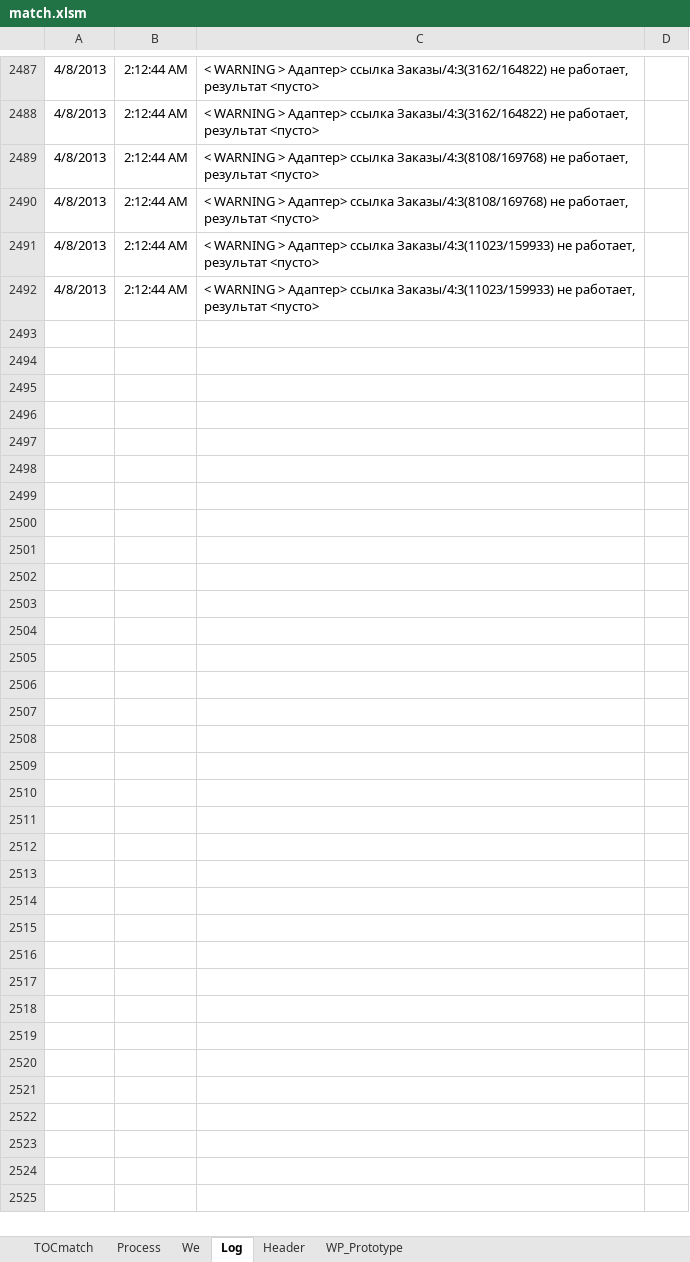
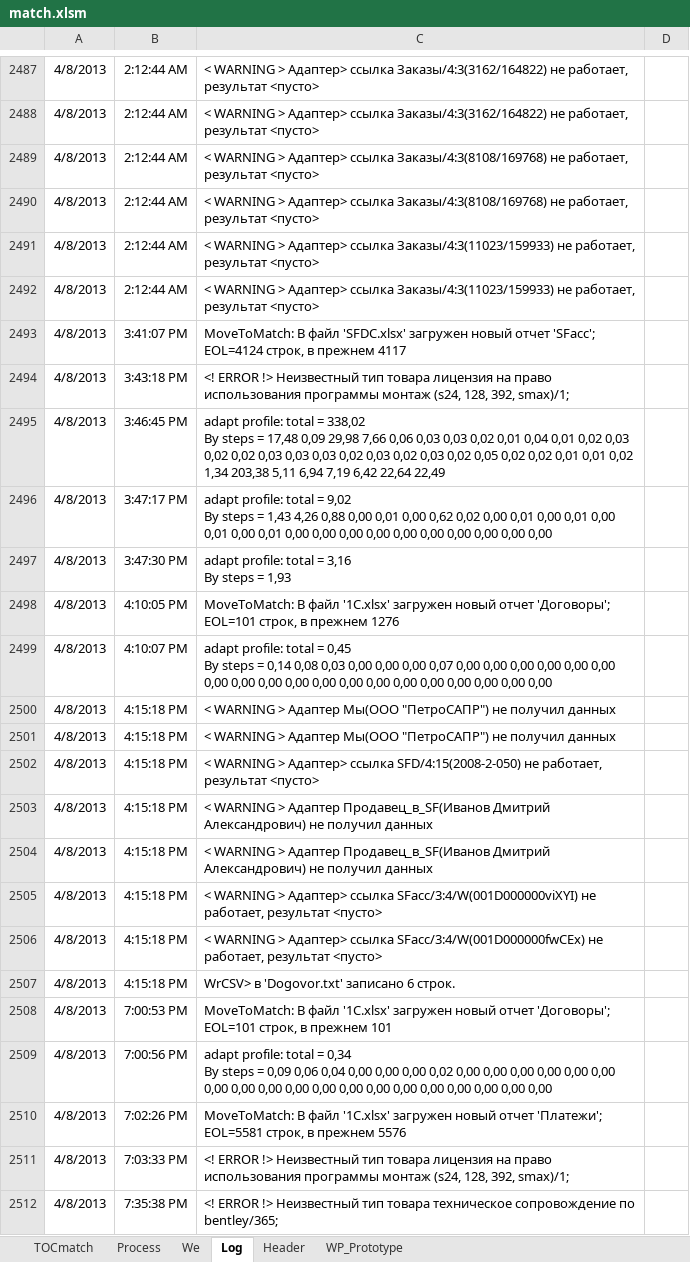
Before and after one commit to PavelKhrapkin/match, an Excel workbook: match2.0/match.xlsm, sheet Log, drawn as a sheet; only a part is shown, gaps mark what is left out; values as stored, in another font and other column widths than the file's, no borders; charts and pictures not drawn; ↵ is a line break in a cell; the diff covers the shown part only; the diff names each change by its address in the sheet, - before the commit and + after, or states it on an @@ line.

```diff
--- a/match2.0/match.xlsm (sheet Log)
+++ b/match2.0/match.xlsm (sheet Log)
+row 2493: 4/8/2013 | 3:41:07 PM | MoveToMatch: В файл 'SFDC.xlsx' загружен новый отчет 'SFacc'; EOL=4124 строк, в прежнем 4117
+row 2494: 4/8/2013 | 3:43:18 PM | <! ERROR !> Неизвестный тип товара лицензия на право использования программы монтаж (s24, 128, 392, smax)/1;
+row 2495: 4/8/2013 | 3:46:45 PM | adapt profile: total = 338,02 ↵ By steps = 17,48 0,09 29,98 7,66 0,06 0,03 0,03 0,02 0,01 0,04 0,01 0,02 0,03 0,02 0,02 0,03 0,03 0,03 0,02 0,03 0,02 0,03 0,02 0,05 0,02 0,02 0,01 0,01 0,02 1,34 203,38 5,11 6,94 7,19 6,42 22,64 22,49
+row 2496: 4/8/2013 | 3:47:17 PM | adapt profile: total = 9,02 ↵ By steps = 1,43 4,26 0,88 0,00 0,01 0,00 0,62 0,02 0,00 0,01 0,00 0,01 0,00 0,01 0,00 0,01 0,00 0,00 0,00 0,00 0,00 0,00 0,00 0,00 0,00 0,00
+row 2497: 4/8/2013 | 3:47:30 PM | adapt profile: total = 3,16 ↵ By steps = 1,93
+row 2498: 4/8/2013 | 4:10:05 PM | MoveToMatch: В файл '1C.xlsx' загружен новый отчет 'Договоры'; EOL=101 строк, в прежнем 1276
+row 2499: 4/8/2013 | 4:10:07 PM | adapt profile: total = 0,45 ↵ By steps = 0,14 0,08 0,03 0,00 0,00 0,00 0,07 0,00 0,00 0,00 0,00 0,00 0,00 0,00 0,00 0,00 0,00 0,00 0,00 0,00 0,00 0,00 0,00 0,00 0,00 0,00
+row 2500: 4/8/2013 | 4:15:18 PM | < WARNING > Адаптер Мы(ООО "ПетроСАПР") не получил данных
+row 2501: 4/8/2013 | 4:15:18 PM | < WARNING > Адаптер Мы(ООО "ПетроСАПР") не получил данных
+row 2502: 4/8/2013 | 4:15:18 PM | < WARNING > Адаптер> ссылка SFD/4:15(2008-2-050) не работает, результат <пусто>
+row 2503: 4/8/2013 | 4:15:18 PM | < WARNING > Адаптер Продавец_в_SF(Иванов Дмитрий Александрович) не получил данных
+row 2504: 4/8/2013 | 4:15:18 PM | < WARNING > Адаптер Продавец_в_SF(Иванов Дмитрий Александрович) не получил данных
+row 2505: 4/8/2013 | 4:15:18 PM | < WARNING > Адаптер> ссылка SFacc/3:4/W(001D000000viXYI) не работает, результат <пусто>
+row 2506: 4/8/2013 | 4:15:18 PM | < WARNING > Адаптер> ссылка SFacc/3:4/W(001D000000fwCEx) не работает, результат <пусто>
+row 2507: 4/8/2013 | 4:15:18 PM | WrCSV> в 'Dogovor.txt' записано 6 строк.
+row 2508: 4/8/2013 | 7:00:53 PM | MoveToMatch: В файл '1C.xlsx' загружен новый отчет 'Договоры'; EOL=101 строк, в прежнем 101
+row 2509: 4/8/2013 | 7:00:56 PM | adapt profile: total = 0,34 ↵ By steps = 0,09 0,06 0,04 0,00 0,00 0,00 0,02 0,00 0,00 0,00 0,00 0,00 0,00 0,00 0,00 0,00 0,00 0,00 0,00 0,00 0,00 0,00 0,00 0,00 0,00 0,00
+row 2510: 4/8/2013 | 7:02:26 PM | MoveToMatch: В файл '1C.xlsx' загружен новый отчет 'Платежи'; EOL=5581 строк, в прежнем 5576
+row 2511: 4/8/2013 | 7:03:33 PM | <! ERROR !> Неизвестный тип товара лицензия на право использования программы монтаж (s24, 128, 392, smax)/1;
+row 2512: 4/8/2013 | 7:35:38 PM | <! ERROR !> Неизвестный тип товара техническое сопровождение по bentley/365;
```
Also changed, not shown: 574 added rows and 1 edited cell elsewhere in this sheet, sheet TOCmatch, sheet Process, hidden cells.
